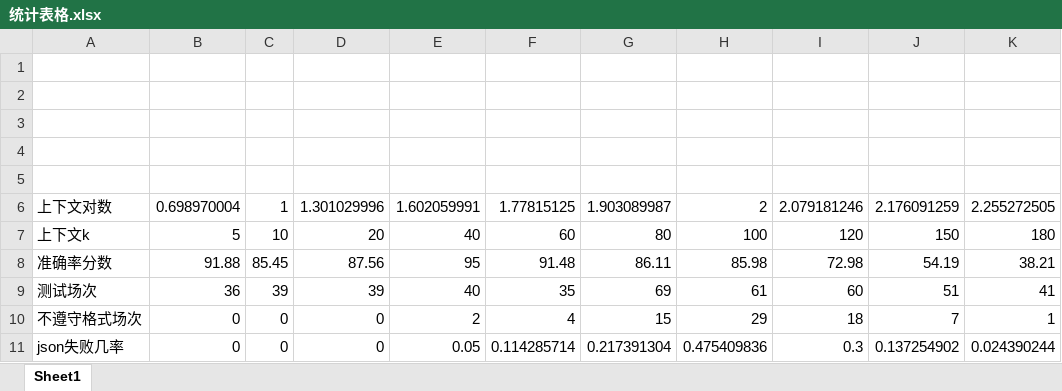
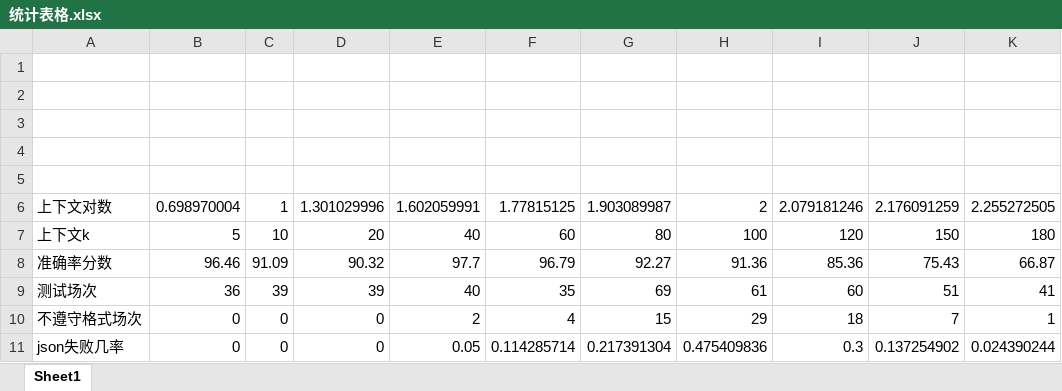
Before and after one commit to Lianues/LLM-NeedleInAHaystack, an Excel workbook: test_results/claude_sonnet_4_5_thinking/统计表格.xlsx, sheet Sheet1, drawn as a sheet; values as stored, in another font and other column widths than the file's, no borders; charts and pictures not drawn; removed rows and columns are numbered as before the commit, all else as after; the diff names each change by its address in the sheet, - before the commit and + after, or states it on an @@ line.

Commit message:
update claude

```diff
--- a/test_results/claude_sonnet_4_5_thinking/统计表格.xlsx (sheet Sheet1)
+++ b/test_results/claude_sonnet_4_5_thinking/统计表格.xlsx (sheet Sheet1)
-row 8: 准确率分数 | 91.88 | 85.45 | 87.56 | 95 | 91.48 | 86.11 | 85.98 | 72.98 | 54.19 | 38.21
+row 8: 准确率分数 | 96.46 | 91.09 | 90.32 | 97.7 | 96.79 | 92.27 | 91.36 | 85.36 | 75.43 | 66.87
```
Also changed, not shown: charts or pictures, 2 other files.
